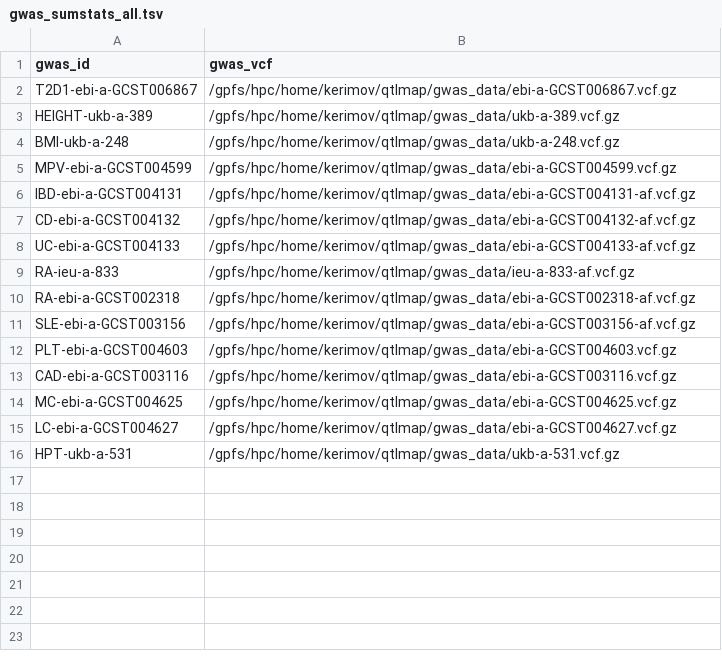
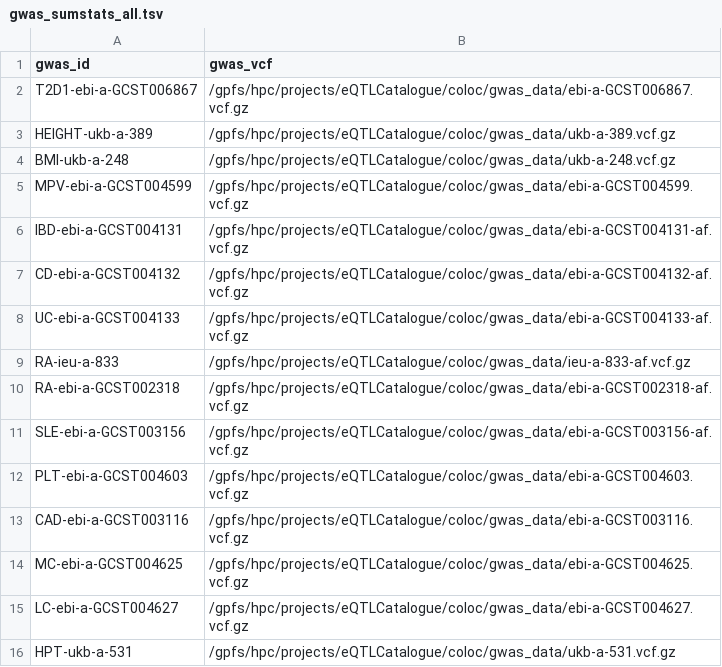
Before and after one commit to eQTL-Catalogue/colocalisation, a TSV file: testdata_coloc/gwas_sumstats_all.tsv, drawn as a sheet.

```diff
--- a/testdata_coloc/gwas_sumstats_all.tsv
+++ b/testdata_coloc/gwas_sumstats_all.tsv
@@ -1,16 +1,16 @@
 gwas_id	gwas_vcf
-T2D1-ebi-a-GCST006867	/gpfs/hpc/home/kerimov/qtlmap/gwas_data/ebi-a-GCST006867.vcf.gz
-HEIGHT-ukb-a-389	/gpfs/hpc/home/kerimov/qtlmap/gwas_data/ukb-a-389.vcf.gz
-BMI-ukb-a-248	/gpfs/hpc/home/kerimov/qtlmap/gwas_data/ukb-a-248.vcf.gz
-MPV-ebi-a-GCST004599	/gpfs/hpc/home/kerimov/qtlmap/gwas_data/ebi-a-GCST004599.vcf.gz
-IBD-ebi-a-GCST004131	/gpfs/hpc/home/kerimov/qtlmap/gwas_data/ebi-a-GCST004131-af.vcf.gz
-CD-ebi-a-GCST004132	/gpfs/hpc/home/kerimov/qtlmap/gwas_data/ebi-a-GCST004132-af.vcf.gz
-UC-ebi-a-GCST004133	/gpfs/hpc/home/kerimov/qtlmap/gwas_data/ebi-a-GCST004133-af.vcf.gz
-RA-ieu-a-833	/gpfs/hpc/home/kerimov/qtlmap/gwas_data/ieu-a-833-af.vcf.gz
-RA-ebi-a-GCST002318	/gpfs/hpc/home/kerimov/qtlmap/gwas_data/ebi-a-GCST002318-af.vcf.gz
-SLE-ebi-a-GCST003156	/gpfs/hpc/home/kerimov/qtlmap/gwas_data/ebi-a-GCST003156-af.vcf.gz
-PLT-ebi-a-GCST004603	/gpfs/hpc/home/kerimov/qtlmap/gwas_data/ebi-a-GCST004603.vcf.gz
-CAD-ebi-a-GCST003116	/gpfs/hpc/home/kerimov/qtlmap/gwas_data/ebi-a-GCST003116.vcf.gz
-MC-ebi-a-GCST004625	/gpfs/hpc/home/kerimov/qtlmap/gwas_data/ebi-a-GCST004625.vcf.gz
-LC-ebi-a-GCST004627	/gpfs/hpc/home/kerimov/qtlmap/gwas_data/ebi-a-GCST004627.vcf.gz
-HPT-ukb-a-531	/gpfs/hpc/home/kerimov/qtlmap/gwas_data/ukb-a-531.vcf.gz
+T2D1-ebi-a-GCST006867	/gpfs/hpc/projects/eQTLCatalogue/coloc/gwas_data/ebi-a-GCST006867.vcf.gz
+HEIGHT-ukb-a-389	/gpfs/hpc/projects/eQTLCatalogue/coloc/gwas_data/ukb-a-389.vcf.gz
+BMI-ukb-a-248	/gpfs/hpc/projects/eQTLCatalogue/coloc/gwas_data/ukb-a-248.vcf.gz
+MPV-ebi-a-GCST004599	/gpfs/hpc/projects/eQTLCatalogue/coloc/gwas_data/ebi-a-GCST004599.vcf.gz
+IBD-ebi-a-GCST004131	/gpfs/hpc/projects/eQTLCatalogue/coloc/gwas_data/ebi-a-GCST004131-af.vcf.gz
+CD-ebi-a-GCST004132	/gpfs/hpc/projects/eQTLCatalogue/coloc/gwas_data/ebi-a-GCST004132-af.vcf.gz
+UC-ebi-a-GCST004133	/gpfs/hpc/projects/eQTLCatalogue/coloc/gwas_data/ebi-a-GCST004133-af.vcf.gz
+RA-ieu-a-833	/gpfs/hpc/projects/eQTLCatalogue/coloc/gwas_data/ieu-a-833-af.vcf.gz
+RA-ebi-a-GCST002318	/gpfs/hpc/projects/eQTLCatalogue/coloc/gwas_data/ebi-a-GCST002318-af.vcf.gz
+SLE-ebi-a-GCST003156	/gpfs/hpc/projects/eQTLCatalogue/coloc/gwas_data/ebi-a-GCST003156-af.vcf.gz
+PLT-ebi-a-GCST004603	/gpfs/hpc/projects/eQTLCatalogue/coloc/gwas_data/ebi-a-GCST004603.vcf.gz
+CAD-ebi-a-GCST003116	/gpfs/hpc/projects/eQTLCatalogue/coloc/gwas_data/ebi-a-GCST003116.vcf.gz
+MC-ebi-a-GCST004625	/gpfs/hpc/projects/eQTLCatalogue/coloc/gwas_data/ebi-a-GCST004625.vcf.gz
+LC-ebi-a-GCST004627	/gpfs/hpc/projects/eQTLCatalogue/coloc/gwas_data/ebi-a-GCST004627.vcf.gz
+HPT-ukb-a-531	/gpfs/hpc/projects/eQTLCatalogue/coloc/gwas_data/ukb-a-531.vcf.gz
```
Also changed, not shown: testdata_coloc/eqtl_sumstats_txrev.tsv, 4 other files.
